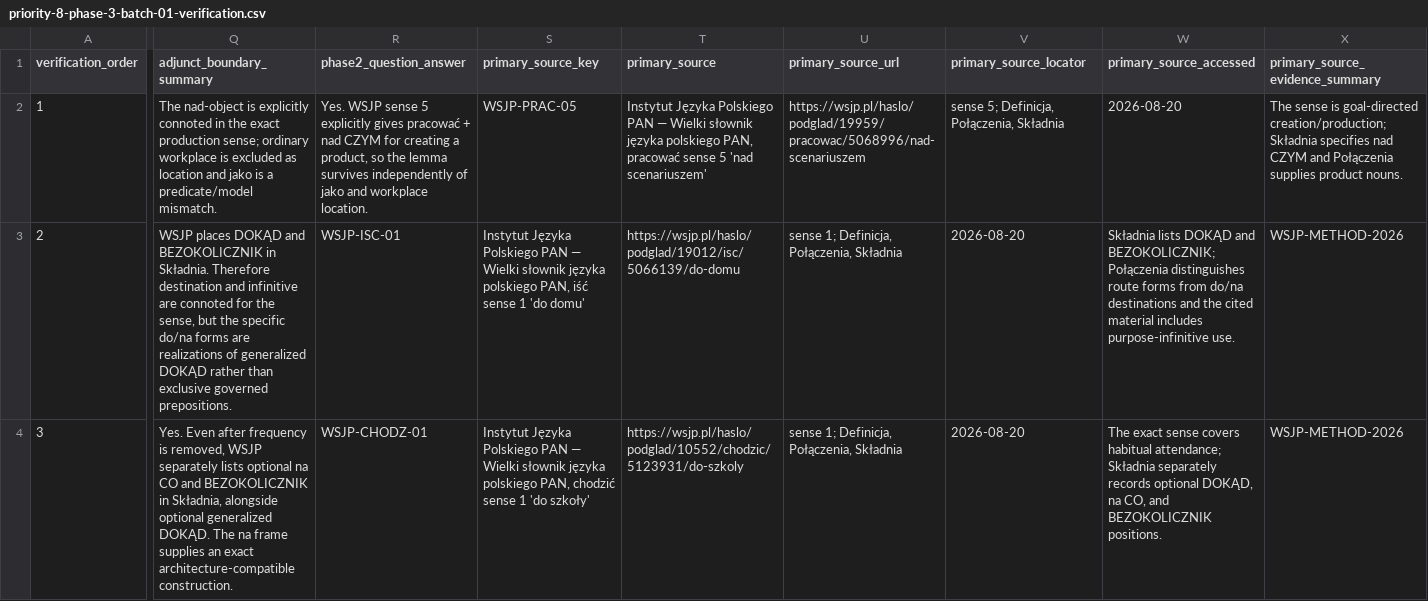
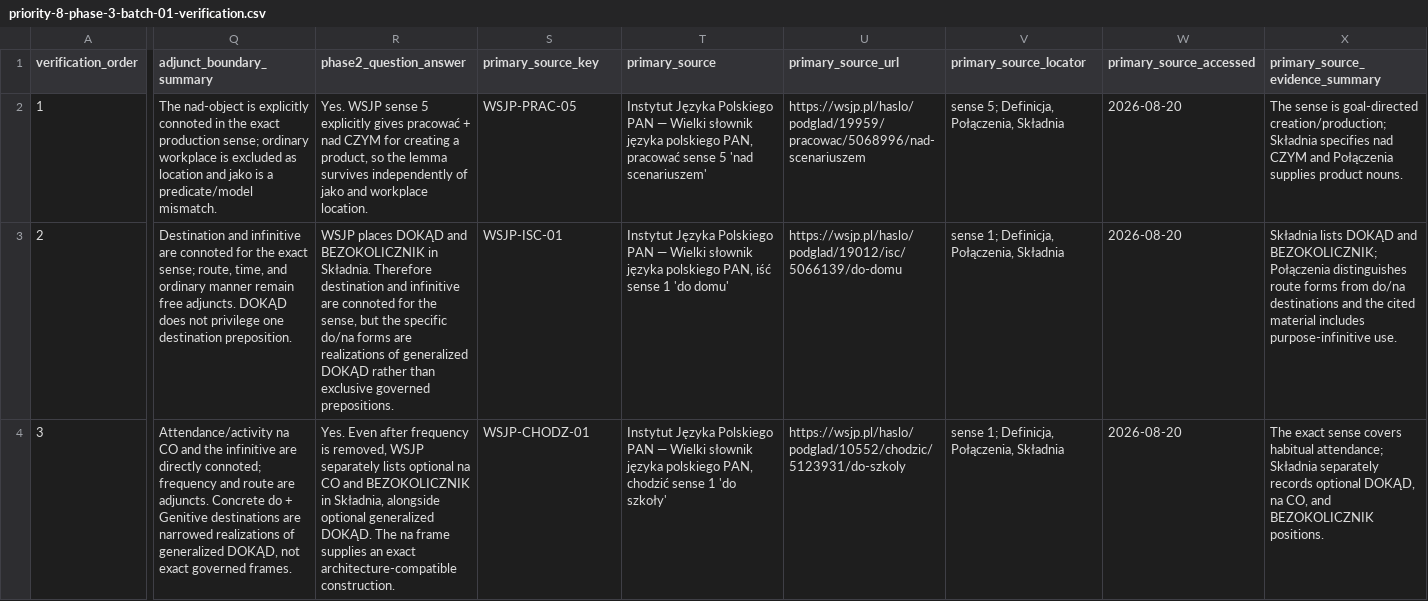
Before and after one commit to kgordadze-lang/polishflashcards, a CSV file: reports/priority-8-phase-3-batch-01-verification.csv, drawn as a sheet; only a part is shown, gaps mark what is left out; the diff covers the shown part only; the diff names each change by its address in the sheet, - before the commit and + after, or states it on an @@ line.

Commit message:
Refine Priority 8 Phase 3 Batch 1 evidence records

```diff
--- a/reports/priority-8-phase-3-batch-01-verification.csv
+++ b/reports/priority-8-phase-3-batch-01-verification.csv
-Q3 (adjunct_boundary_summary): WSJP places DOKĄD and BEZOKOLICZNIK in Składnia. Therefore destination and infinitive are connoted for the sense, but the specific do/na forms are realizations of generalized DOKĄD rather than exclusive governed prepositions.
+Q3 (adjunct_boundary_summary): Destination and infinitive are connoted for the exact sense; route, time, and ordinary manner remain free adjuncts. DOKĄD does not privilege one destination preposition.
-R3 (phase2_question_answer): WSJP-ISC-01
+R3 (phase2_question_answer): WSJP places DOKĄD and BEZOKOLICZNIK in Składnia. Therefore destination and infinitive are connoted for the sense, but the specific do/na forms are realizations of generalized DOKĄD rather than exclusive governed prepositions.
-S3 (primary_source_key): Instytut Języka Polskiego PAN — Wielki słownik języka polskiego PAN, iść sense 1 'do domu'
+S3 (primary_source_key): WSJP-ISC-01
-T3 (primary_source): https://wsjp.pl/haslo/podglad/19012/isc/5066139/do-domu
+T3 (primary_source): Instytut Języka Polskiego PAN — Wielki słownik języka polskiego PAN, iść sense 1 'do domu'
-U3 (primary_source_url): sense 1; Definicja, Połączenia, Składnia
+U3 (primary_source_url): https://wsjp.pl/haslo/podglad/19012/isc/5066139/do-domu
-V3:V4 (primary_source_locator): 2026-08-20
+V3:V4 (primary_source_locator): sense 1; Definicja, Połączenia, Składnia
-W3 (primary_source_accessed): Składnia lists DOKĄD and BEZOKOLICZNIK; Połączenia distinguishes route forms from do/na destinations and the cited material includes purpose-infinitive use.
+W3 (primary_source_accessed): 2026-08-20
-X3 (primary_source_evidence_summary): WSJP-METHOD-2026
+X3 (primary_source_evidence_summary): Składnia lists DOKĄD and BEZOKOLICZNIK; Połączenia distinguishes route forms from do/na destinations and the cited material includes purpose-infinitive use.
-Q4 (adjunct_boundary_summary): Yes. Even after frequency is removed, WSJP separately lists optional na CO and BEZOKOLICZNIK in Składnia, alongside optional generalized DOKĄD. The na frame supplies an exact architecture-compatible construction.
+Q4 (adjunct_boundary_summary): Attendance/activity na CO and the infinitive are directly connoted; frequency and route are adjuncts. Concrete do + Genitive destinations are narrowed realizations of generalized DOKĄD, not exact governed frames.
-R4 (phase2_question_answer): WSJP-CHODZ-01
+R4 (phase2_question_answer): Yes. Even after frequency is removed, WSJP separately lists optional na CO and BEZOKOLICZNIK in Składnia, alongside optional generalized DOKĄD. The na frame supplies an exact architecture-compatible construction.
-S4 (primary_source_key): Instytut Języka Polskiego PAN — Wielki słownik języka polskiego PAN, chodzić sense 1 'do szkoły'
+S4 (primary_source_key): WSJP-CHODZ-01
-T4 (primary_source): https://wsjp.pl/haslo/podglad/10552/chodzic/5123931/do-szkoly
+T4 (primary_source): Instytut Języka Polskiego PAN — Wielki słownik języka polskiego PAN, chodzić sense 1 'do szkoły'
-U4 (primary_source_url): sense 1; Definicja, Połączenia, Składnia
+U4 (primary_source_url): https://wsjp.pl/haslo/podglad/10552/chodzic/5123931/do-szkoly
-W4 (primary_source_accessed): The exact sense covers habitual attendance; Składnia separately records optional DOKĄD, na CO, and BEZOKOLICZNIK positions.
+W4 (primary_source_accessed): 2026-08-20
-X4 (primary_source_evidence_summary): WSJP-METHOD-2026
+X4 (primary_source_evidence_summary): The exact sense covers habitual attendance; Składnia separately records optional DOKĄD, na CO, and BEZOKOLICZNIK positions.
```
Also changed, not shown: 157 edited cells elsewhere in this file, 3 other files.
